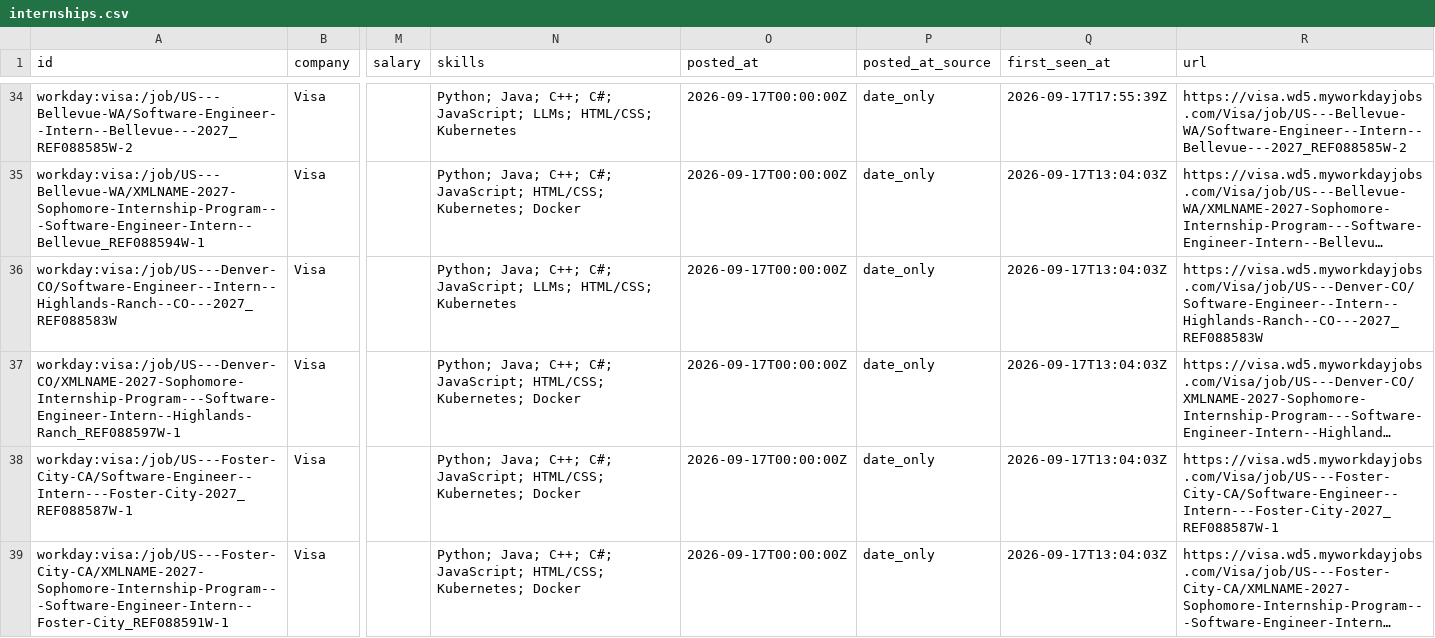
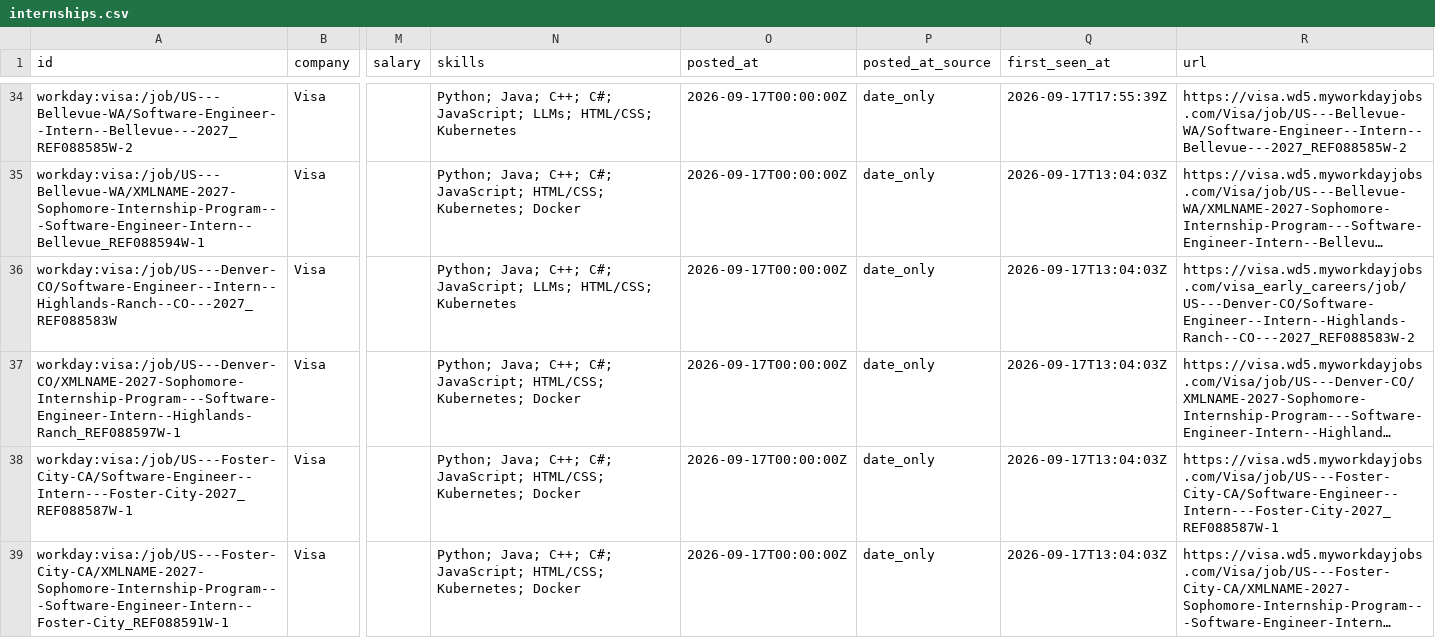
Before and after one commit to HarshaPrakash1/Automated-List-Of-Spring-2027-Tech-Internships, a CSV file: data/internships.csv, drawn as a sheet; only a part is shown, gaps mark what is left out; long unchanged cells end in …; the diff covers the shown part only; the diff names each change by its address in the sheet, - before the commit and + after, or states it on an @@ line.

```diff
--- a/data/internships.csv
+++ b/data/internships.csv
-R36 (url): https://visa.wd5.myworkdayjobs.com/Visa/job/US---Denver-CO/Software-Engineer--Intern--Highlands-Ranch--CO---2027_REF088583W
+R36 (url): https://visa.wd5.myworkdayjobs.com/visa_early_careers/job/US---Denver-CO/Software-Engineer--Intern--Highlands-Ranch--CO---2027_REF088583W-2
```
Also changed, not shown: 3 added rows elsewhere in this file, docs/internships.csv, 15 other files.
